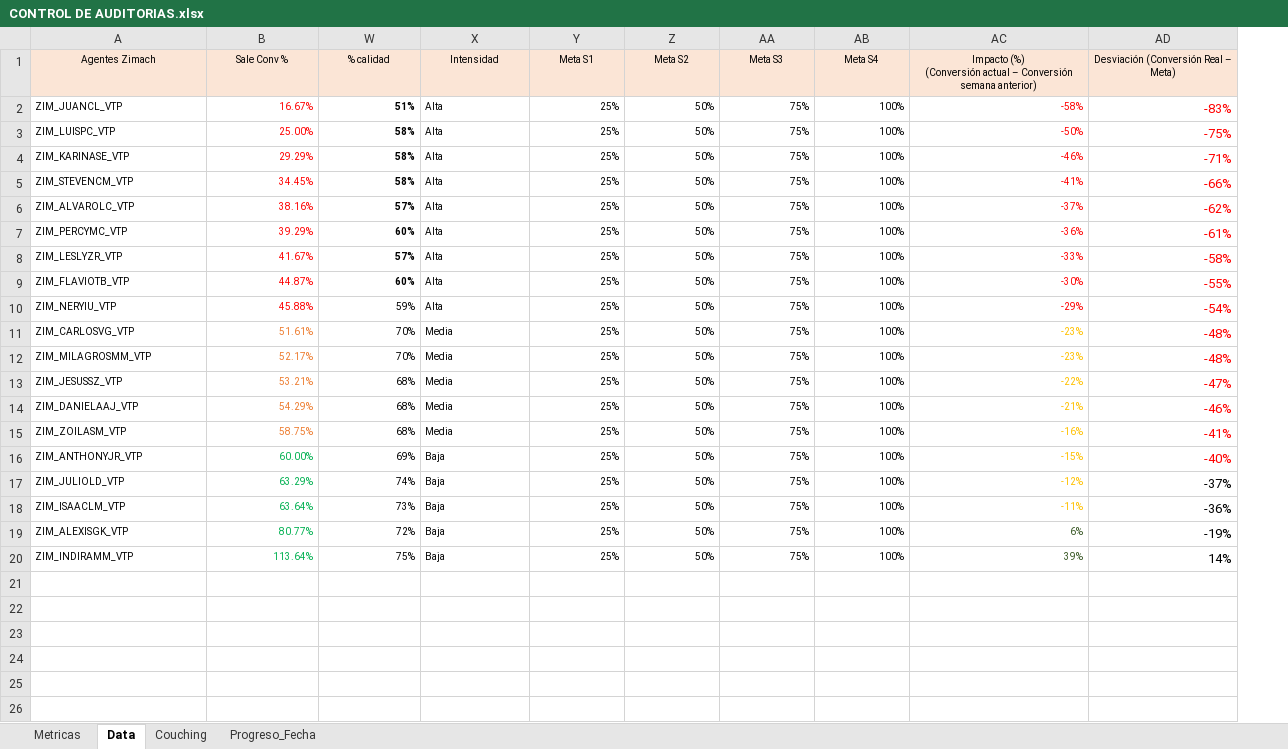
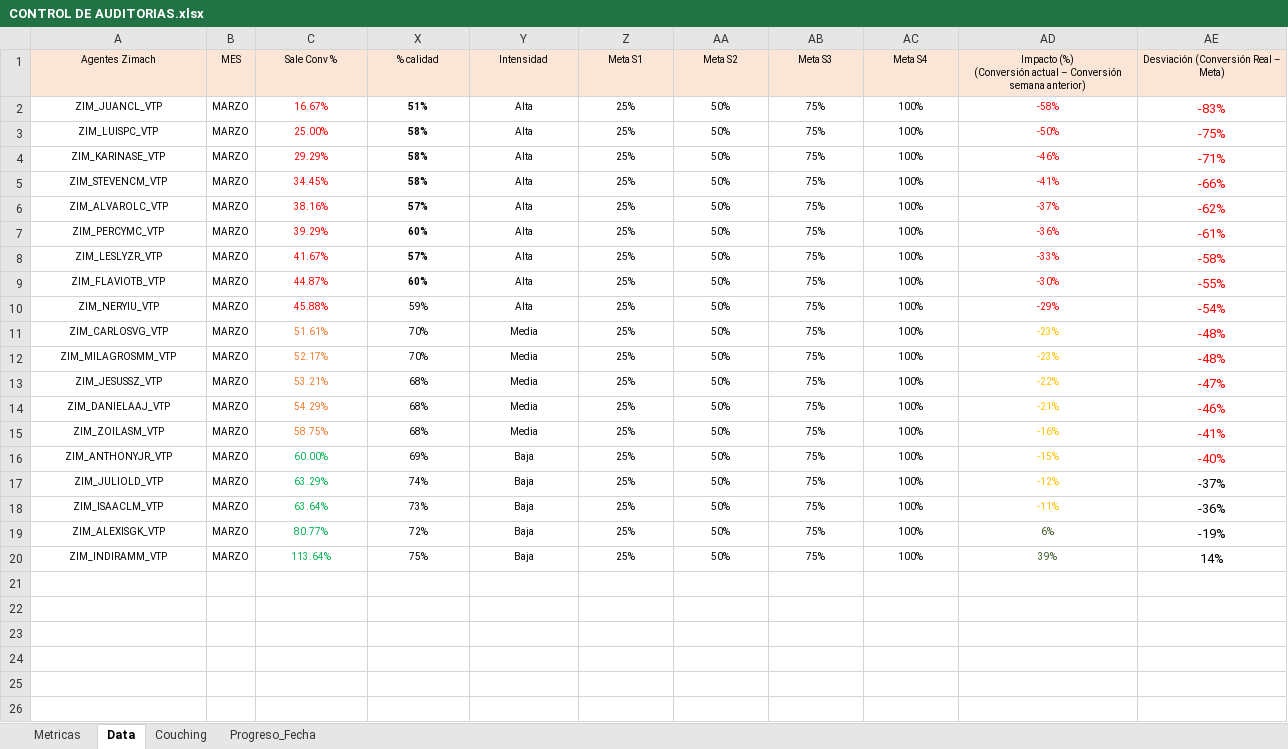
Before and after one commit to isaac24012000-oss/REPORTE-CALIDAD-FTTH, an Excel workbook: CONTROL DE AUDITORIAS.xlsx, sheet Data, drawn as a sheet; only a part is shown; values as stored, in another font and other column widths than the file's, no borders; addresses are those after the commit; the diff names each change by its address in the sheet, - before the commit and + after, or states it on an @@ line.

Commit message:
Update CONTROL DE AUDITORIAS.xlsx

```diff
--- a/CONTROL DE AUDITORIAS.xlsx (sheet Data)
+++ b/CONTROL DE AUDITORIAS.xlsx (sheet Data)
+column B (MES), rows 2-20: all MARZO
-A2:A20 alignment: left
+A2:A20 alignment: center
-C2:C20 alignment: right
+C2:C20 alignment: center
-X2:X20 alignment: right
+X2:X20 alignment: center
-Y2:Y20 alignment: left
+Y2:Y20 alignment: center
-Z2:AE20 alignment: right
+Z2:AE20 alignment: center
```
Also changed, not shown: sheet Couching, formulas that keep their value, hidden cells.
